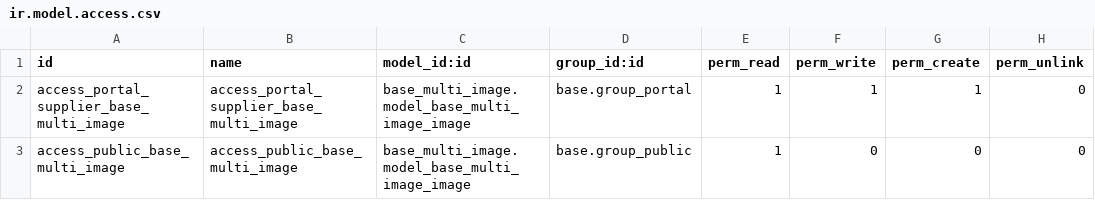
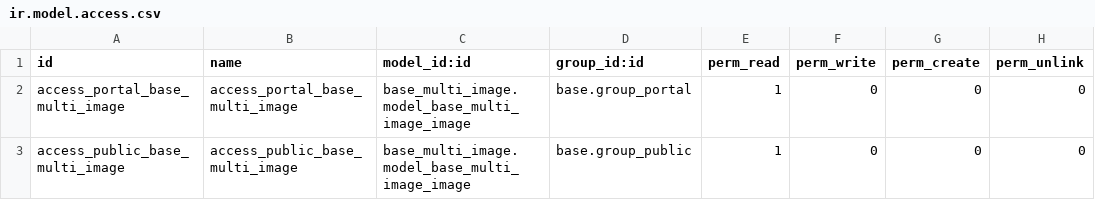
Before and after one commit to OCA/website, a CSV file: website_base_multi_image/security/ir.model.access.csv, drawn as a sheet.

Commit message:
[WIP][9.0] website_base_multi_image: Adds demo page. Delete write, create and edit ACL's

```diff
--- a/website_base_multi_image/security/ir.model.access.csv
+++ b/website_base_multi_image/security/ir.model.access.csv
@@ -1,3 +1,3 @@
 id,name,model_id:id,group_id:id,perm_read,perm_write,perm_create,perm_unlink
-access_portal_supplier_base_multi_image,access_portal_supplier_base_multi_image,base_multi_image.model_base_multi_image_image,base.group_portal,1,1,1,0
+access_portal_base_multi_image,access_portal_base_multi_image,base_multi_image.model_base_multi_image_image,base.group_portal,1,0,0,0
 access_public_base_multi_image,access_public_base_multi_image,base_multi_image.model_base_multi_image_image,base.group_public,1,0,0,0
```
Also changed, not shown: 10 other files.
